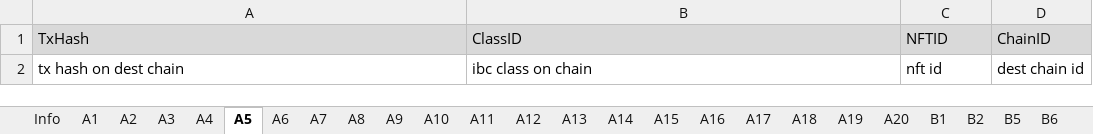
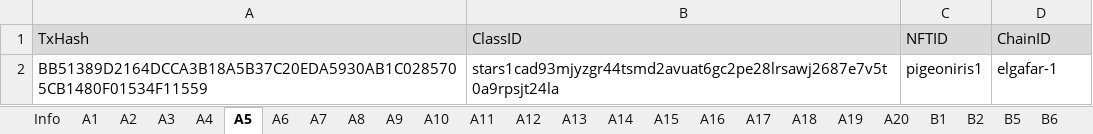
Before and after one commit to game-of-nfts/gon-evidence, an Excel workbook: ChindyChind/evidence.xlsx, sheet A5, drawn as a sheet; values as stored, in another font and other column widths than the file's, no borders; removed rows and columns are numbered as before the commit, all else as after; the diff names each change by its address in the sheet, - before the commit and + after, or states it on an @@ line.

```diff
--- a/ChindyChind/evidence.xlsx (sheet A5)
+++ b/ChindyChind/evidence.xlsx (sheet A5)
-row 2: tx hash on dest chain | ibc class on chain | nft id | dest chain id
+row 2: BB51389D2164DCCA3B18A5B37C20EDA5930AB1C0285705CB1480F01534F11559 | stars1cad93mjyzgr44tsmd2avuat6gc2pe28lrsawj2687e7v5t0a9rpsjt24la | pigeoniris1 | elgafar-1
```
Also changed, not shown: sheet A20, sheet A19, sheet A17, sheet A15, sheet A13, sheet A14, 13 more sheets.
